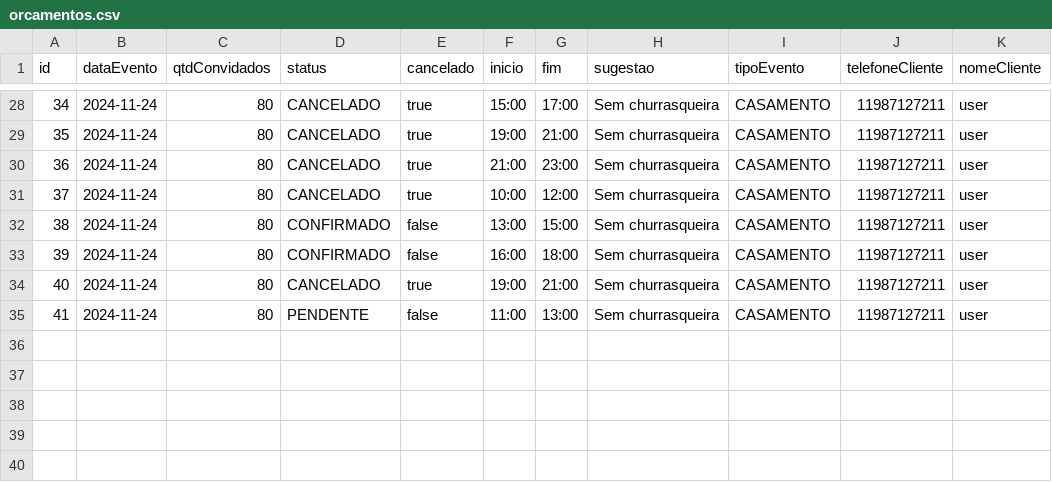
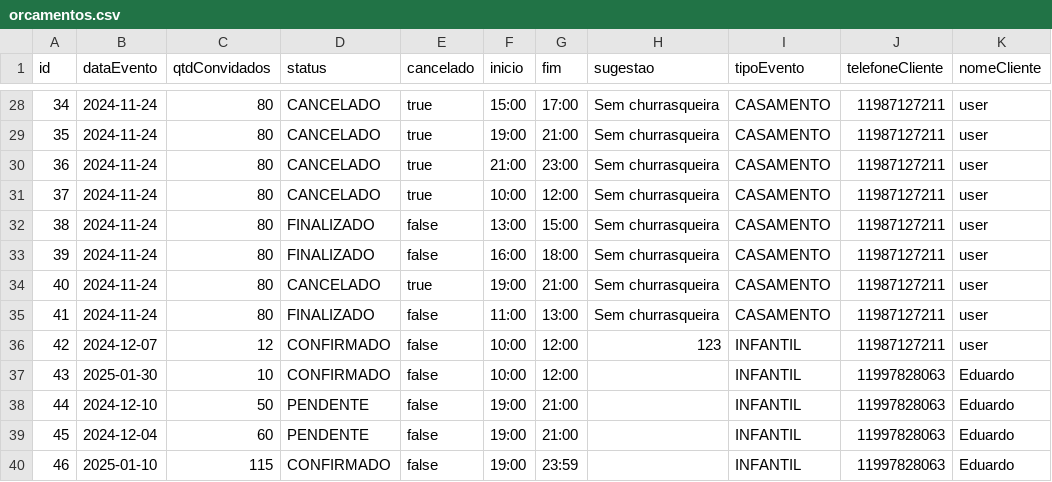
Before and after one commit to SimoneCastrillo/API, a CSV file: orcamentos.csv, drawn as a sheet; only a part is shown, gaps mark what is left out; the diff covers the shown part only.

```diff
--- a/orcamentos.csv
+++ b/orcamentos.csv
@@ -31,5 +31,10 @@ id;dataEvento;qtdConvidados;status;cancelado;inicio;fim;sugestao;tipoEvento;tele
 37;2024-11-24;80;CANCELADO;true;10:00;12:00;Sem churrasqueira;CASAMENTO;11987127211;user
-38;2024-11-24;80;CONFIRMADO;false;13:00;15:00;Sem churrasqueira;CASAMENTO;11987127211;user
-39;2024-11-24;80;CONFIRMADO;false;16:00;18:00;Sem churrasqueira;CASAMENTO;11987127211;user
+38;2024-11-24;80;FINALIZADO;false;13:00;15:00;Sem churrasqueira;CASAMENTO;11987127211;user
+39;2024-11-24;80;FINALIZADO;false;16:00;18:00;Sem churrasqueira;CASAMENTO;11987127211;user
 40;2024-11-24;80;CANCELADO;true;19:00;21:00;Sem churrasqueira;CASAMENTO;11987127211;user
-41;2024-11-24;80;PENDENTE;false;11:00;13:00;Sem churrasqueira;CASAMENTO;11987127211;user
+41;2024-11-24;80;FINALIZADO;false;11:00;13:00;Sem churrasqueira;CASAMENTO;11987127211;user
+42;2024-12-07;12;CONFIRMADO;false;10:00;12:00;123;INFANTIL;11987127211;user
+43;2025-01-30;10;CONFIRMADO;false;10:00;12:00;;INFANTIL;11997828063;Eduardo
+44;2024-12-10;50;PENDENTE;false;19:00;21:00;;INFANTIL;11997828063;Eduardo
+45;2024-12-04;60;PENDENTE;false;19:00;21:00;;INFANTIL;11997828063;Eduardo
+46;2025-01-10;115;CONFIRMADO;false;19:00;23:59;;INFANTIL;11997828063;Eduardo
```
Also changed, not shown: 17 edited cells elsewhere in this file, 16 other files.
